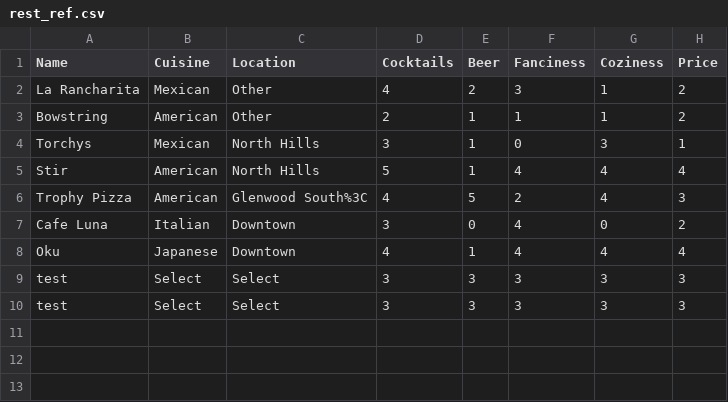
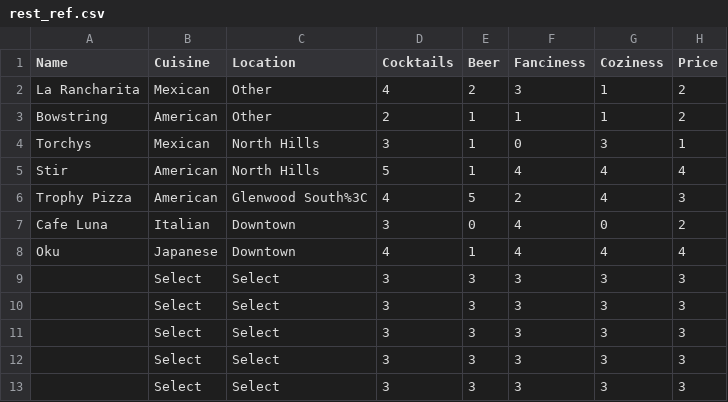
Before and after one commit to jack-cummings/raleatz, a CSV file: rest_ref.csv, drawn as a sheet.

```diff
--- a/rest_ref.csv
+++ b/rest_ref.csv
@@ -8,3 +8,6 @@ Cafe Luna,Italian,Downtown,3,0,4,0,2
 Oku,Japanese,Downtown,4,1,4,4,4
-test,Select,Select,3,3,3,3,3
-test,Select,Select,3,3,3,3,3
+,Select,Select,3,3,3,3,3
+,Select,Select,3,3,3,3,3
+,Select,Select,3,3,3,3,3
+,Select,Select,3,3,3,3,3
+,Select,Select,3,3,3,3,3
```
